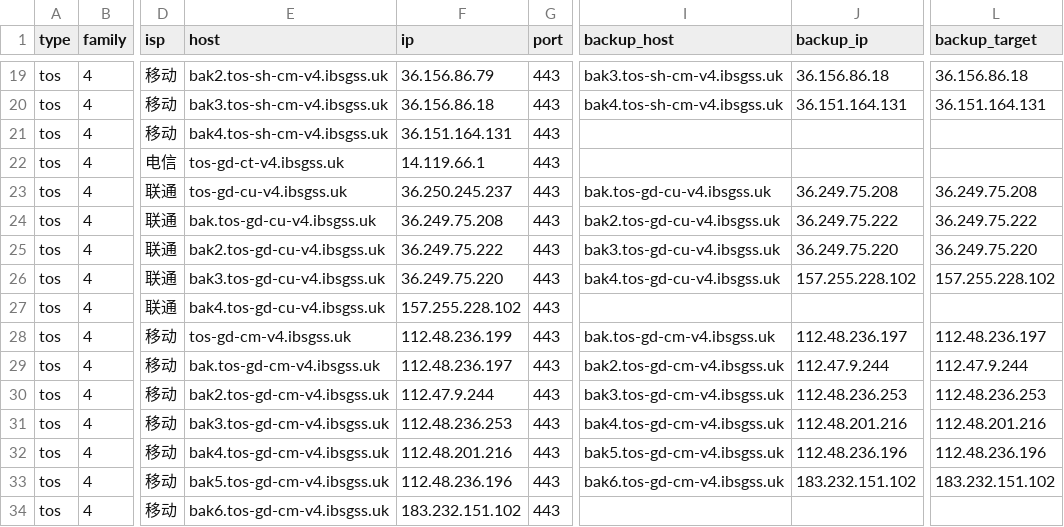
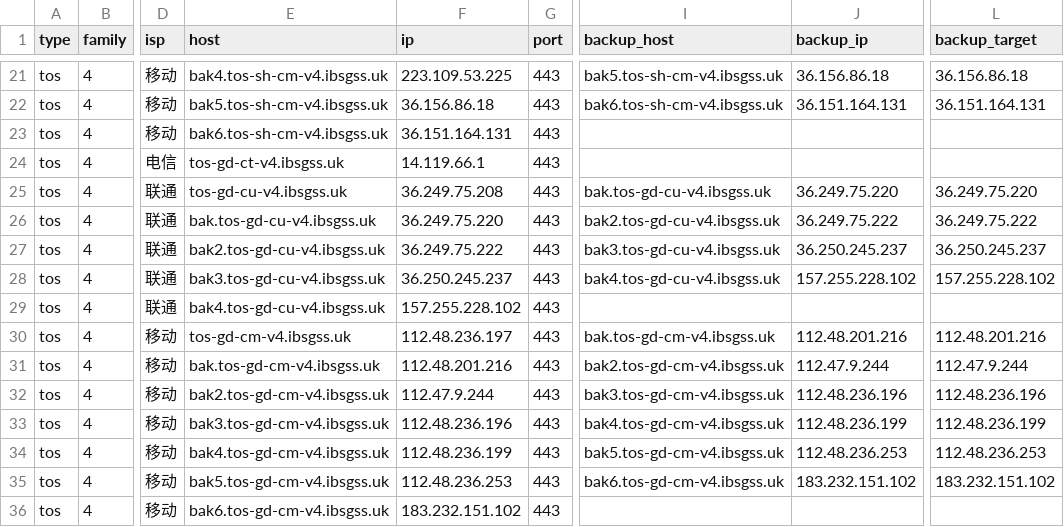
Before and after one commit to Tozward/TcpQuality, a TSV file: nodes/tos.tsv, drawn as a sheet; only a part is shown, gaps mark what is left out; addresses are those after the commit; the diff covers the shown part only; the diff names each change by its address in the sheet, - before the commit and + after, or states it on an @@ line.

```diff
--- a/nodes/tos.tsv
+++ b/nodes/tos.tsv
-E21 (host): bak2.tos-sh-cm-v4.ibsgss.uk
+E21 (host): bak4.tos-sh-cm-v4.ibsgss.uk
-F21 (ip): 36.156.86.79
+F21 (ip): 223.109.53.225
-I21 (backup_host): bak3.tos-sh-cm-v4.ibsgss.uk
+I21 (backup_host): bak5.tos-sh-cm-v4.ibsgss.uk
-E22 (host): bak3.tos-sh-cm-v4.ibsgss.uk
+E22 (host): bak5.tos-sh-cm-v4.ibsgss.uk
-I22 (backup_host): bak4.tos-sh-cm-v4.ibsgss.uk
+I22 (backup_host): bak6.tos-sh-cm-v4.ibsgss.uk
-E23 (host): bak4.tos-sh-cm-v4.ibsgss.uk
+E23 (host): bak6.tos-sh-cm-v4.ibsgss.uk
-F25 (ip): 36.250.245.237
+F25 (ip): 36.249.75.208
-J25 (backup_ip): 36.249.75.208
+J25 (backup_ip): 36.249.75.220
-L25 (backup_target): 36.249.75.208
+L25 (backup_target): 36.249.75.220
-F26 (ip): 36.249.75.208
+F26 (ip): 36.249.75.220
-J27 (backup_ip): 36.249.75.220
+J27 (backup_ip): 36.250.245.237
-L27 (backup_target): 36.249.75.220
+L27 (backup_target): 36.250.245.237
-F28 (ip): 36.249.75.220
+F28 (ip): 36.250.245.237
-F30 (ip): 112.48.236.199
+F30 (ip): 112.48.236.197
-J30 (backup_ip): 112.48.236.197
+J30 (backup_ip): 112.48.201.216
-L30 (backup_target): 112.48.236.197
+L30 (backup_target): 112.48.201.216
-F31 (ip): 112.48.236.197
+F31 (ip): 112.48.201.216
-J32 (backup_ip): 112.48.236.253
+J32 (backup_ip): 112.48.236.196
-L32 (backup_target): 112.48.236.253
+L32 (backup_target): 112.48.236.196
-F33 (ip): 112.48.236.253
+F33 (ip): 112.48.236.196
-J33 (backup_ip): 112.48.201.216
+J33 (backup_ip): 112.48.236.199
-L33 (backup_target): 112.48.201.216
+L33 (backup_target): 112.48.236.199
-F34 (ip): 112.48.201.216
+F34 (ip): 112.48.236.199
-J34 (backup_ip): 112.48.236.196
+J34 (backup_ip): 112.48.236.253
-L34 (backup_target): 112.48.236.196
+L34 (backup_target): 112.48.236.253
-F35 (ip): 112.48.236.196
+F35 (ip): 112.48.236.253
```
Also changed, not shown: 2 added rows and 31 edited cells elsewhere in this file, nodes/all.tsv, nodes/cdn.tsv, 4 other files.
